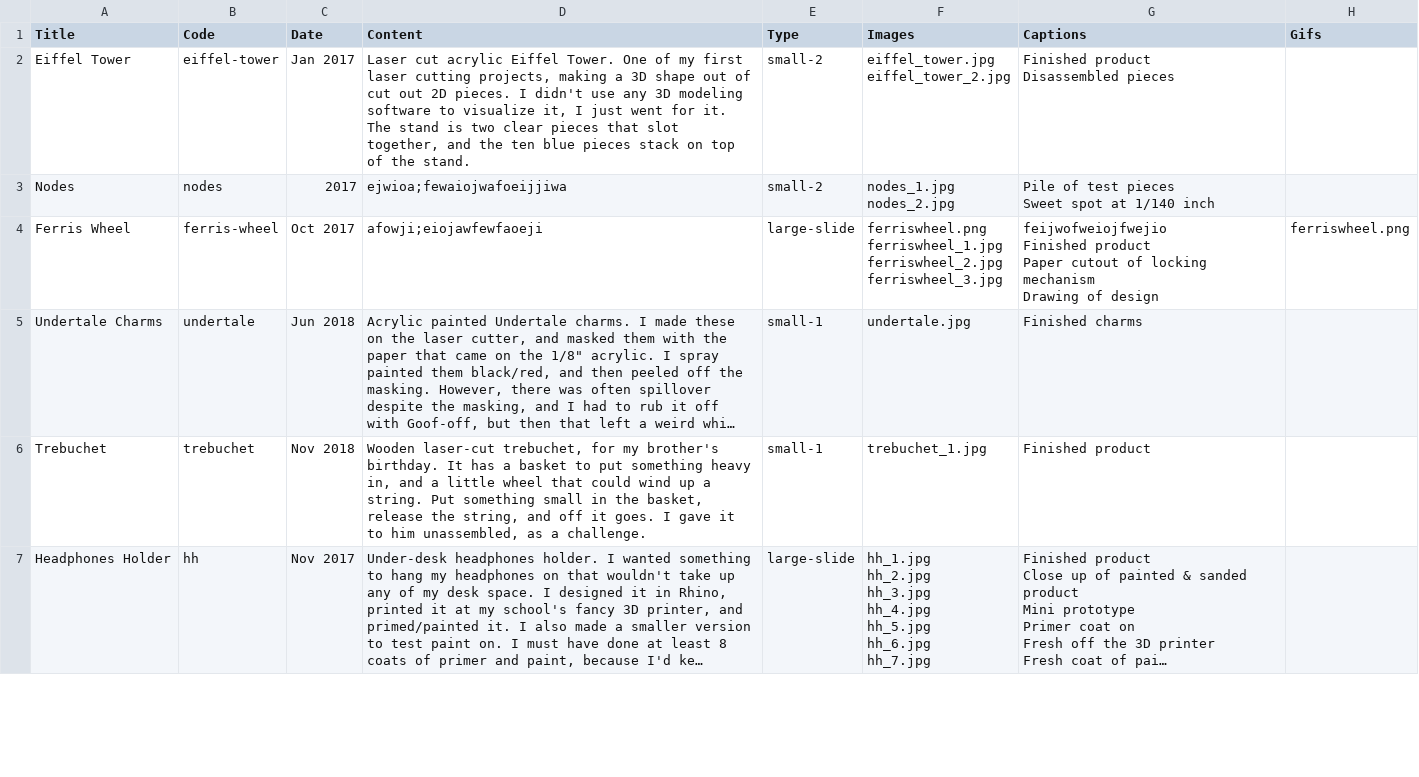
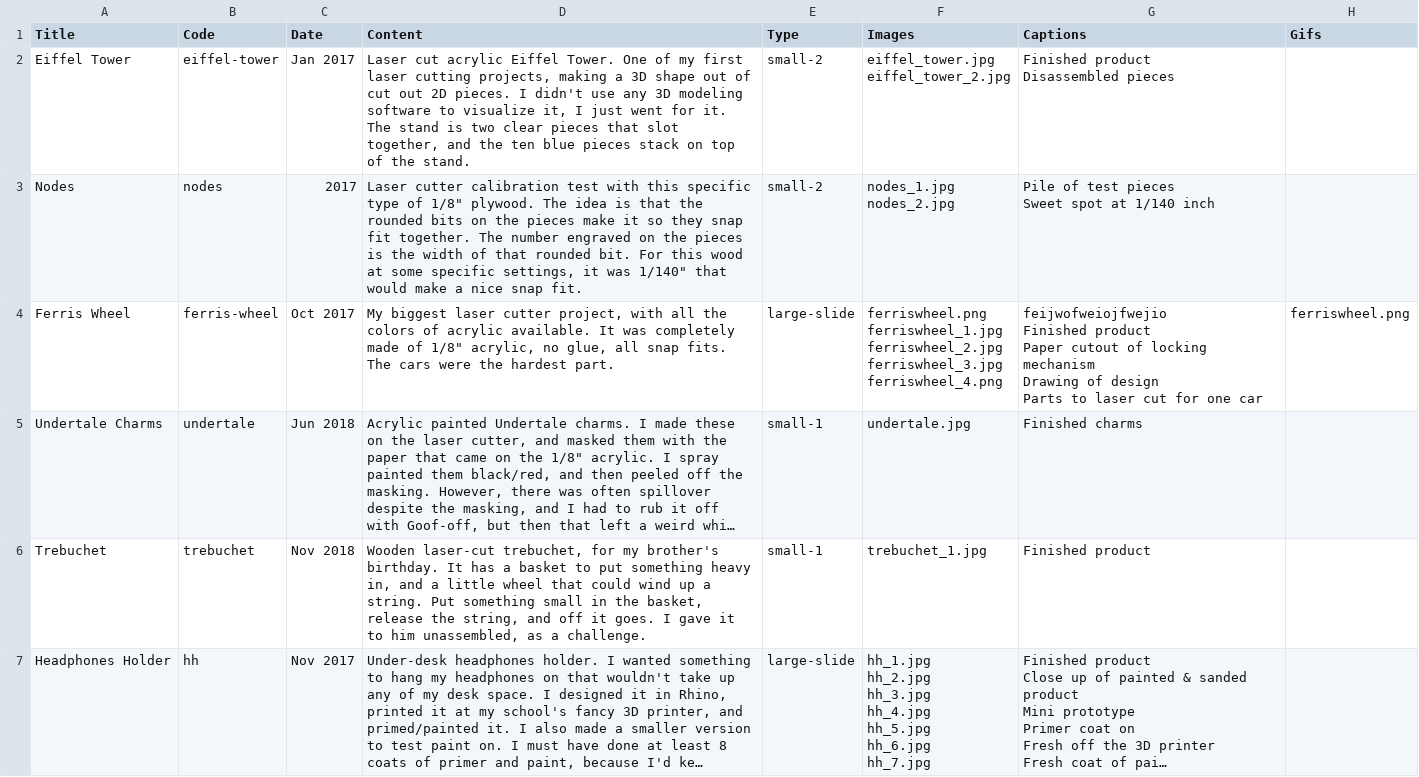
Before and after one commit to EnderAsh/acheung.me-flask, a CSV file: data.csv, drawn as a sheet; only a part is shown; long unchanged cells end in …; ↵ is a line break in a cell; the diff names each change by its address in the sheet, - before the commit and + after, or states it on an @@ line.

```diff
--- a/data.csv
+++ b/data.csv
-D3 (Content): ejwioa;fewaiojwafoeijjiwa
+D3 (Content): Laser cutter calibration test with this specific type of 1/8" plywood. The idea is that the rounded bits on the pieces make it so they snap fit together. The number engraved on the pieces is the width of that rounded bit. For this wood at some specific settings, it was 1/140" that would make a nice snap fit.
-D4 (Content): afowji;eiojawfewfaoeji
+D4 (Content): My biggest laser cutter project, with all the colors of acrylic available. It was completely made of 1/8" acrylic, no glue, all snap fits. The cars were the hardest part.
-F4 (Images): …ferriswheel_2.jpg ↵ ferriswheel_3.jpg
+F4 (Images): …ferriswheel_2.jpg ↵ ferriswheel_3.jpg ↵ ferriswheel_4.png
-G4 (Captions): …of design
+G4 (Captions): …of design ↵ Parts to laser cut for one car
```
Also changed, not shown: 2 other files.
